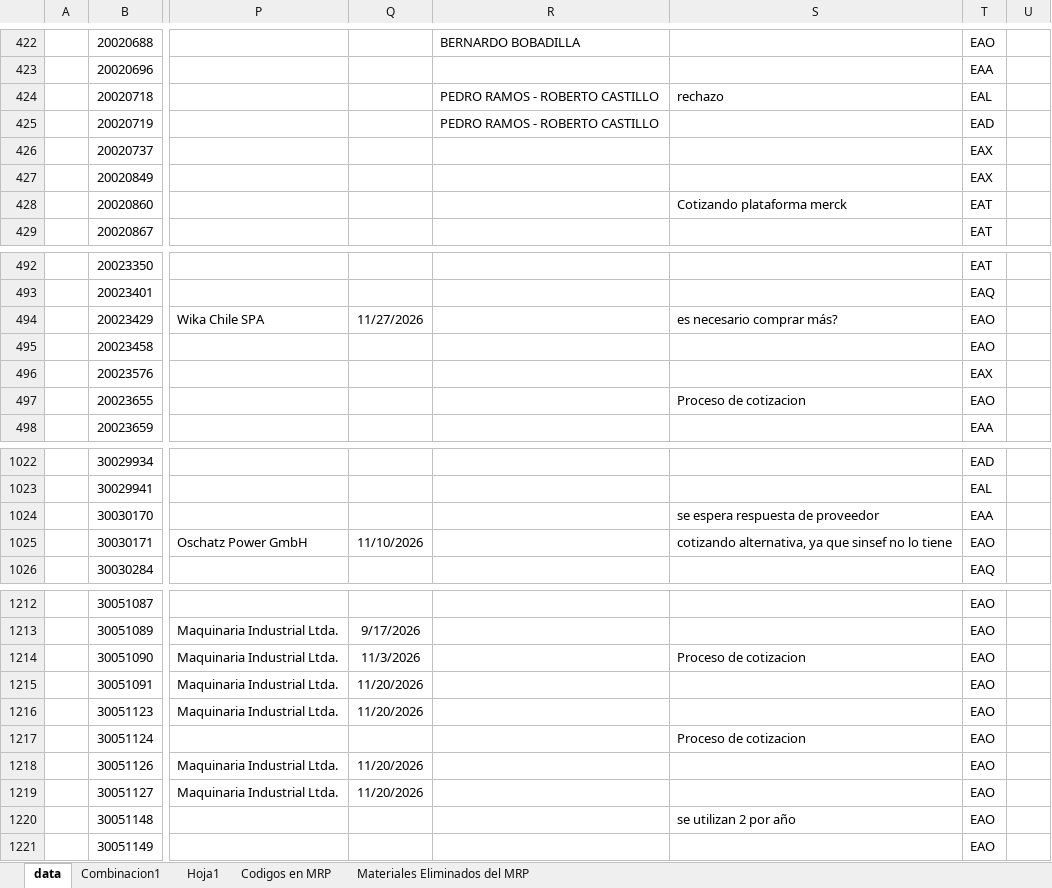
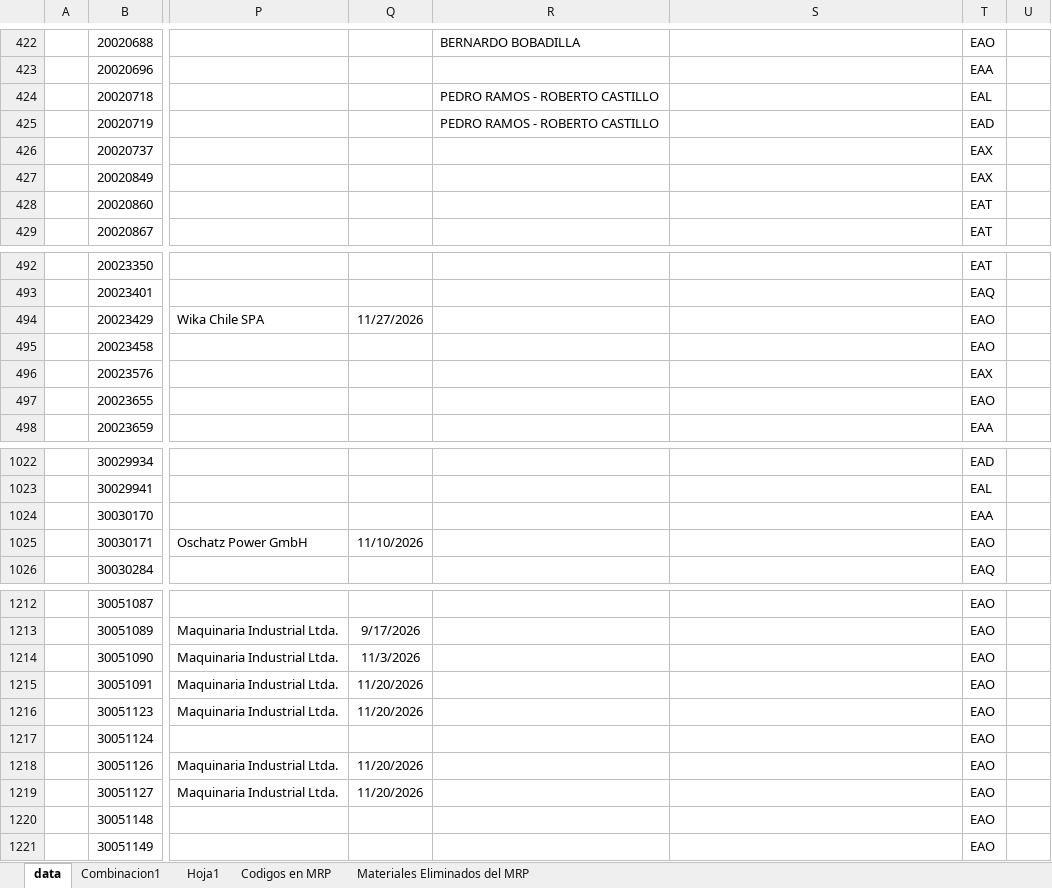
Before and after one commit to victorhoraci/ENAEX, an Excel workbook: mrp-panel-enaex/mrp-panel-enaex/data/MRP/Planificacion Simpl - Prillex 10092026.xlsx, sheet data, drawn as a sheet; only a part is shown, gaps mark what is left out; values as stored, in another font and other column widths than the file's, no borders; charts and pictures and conditional formats and table styles not drawn; the diff covers the shown part only; the diff names each change by its address in the sheet, - before the commit and + after, or states it on an @@ line.

```diff
--- a/mrp-panel-enaex/mrp-panel-enaex/data/MRP/Planificacion Simpl - Prillex 10092026.xlsx (sheet data)
+++ b/mrp-panel-enaex/mrp-panel-enaex/data/MRP/Planificacion Simpl - Prillex 10092026.xlsx (sheet data)
-S424: rechazo
+S424: (empty)
-S428: Cotizando plataforma merck
+S428: (empty)
-S494: es necesario comprar más?
+S494: (empty)
-S497: Proceso de cotizacion
+S497: (empty)
-S1024: se espera respuesta de proveedor
+S1024: (empty)
-S1025: cotizando alternativa, ya que sinsef no lo tiene
+S1025: (empty)
-S1214: Proceso de cotizacion
+S1214: (empty)
-S1217: Proceso de cotizacion
+S1217: (empty)
-S1220: se utilizan 2 por año
+S1220: (empty)
```
Also changed, not shown: 57 edited cells elsewhere in this sheet.
